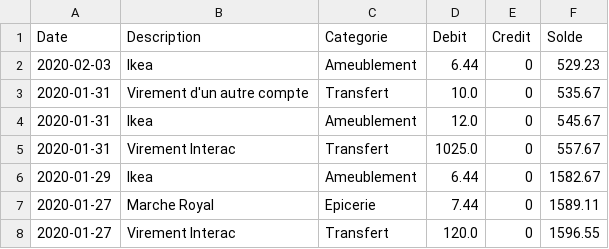
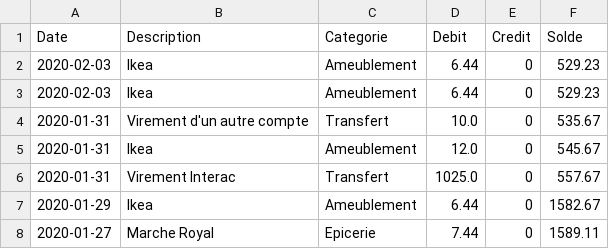
Before and after one commit to cyrillelauzon/utilitaire-budget, a CSV file: epargne.csv, drawn as a sheet; only a part is shown; the shorter side is filled out with more unchanged rows.

```diff
--- a/epargne.csv
+++ b/epargne.csv
@@ -2,2 +2,3 @@ Date,Description,Categorie,Debit,Credit,Solde
 2020-02-03,Ikea,Ameublement,6.44,0,529.23
+2020-02-03,Ikea,Ameublement,6.44,0,529.23
 2020-01-31,Virement d'un autre compte,Transfert,10.0,0,535.67
```
Also changed, not shown: 2 other files.
